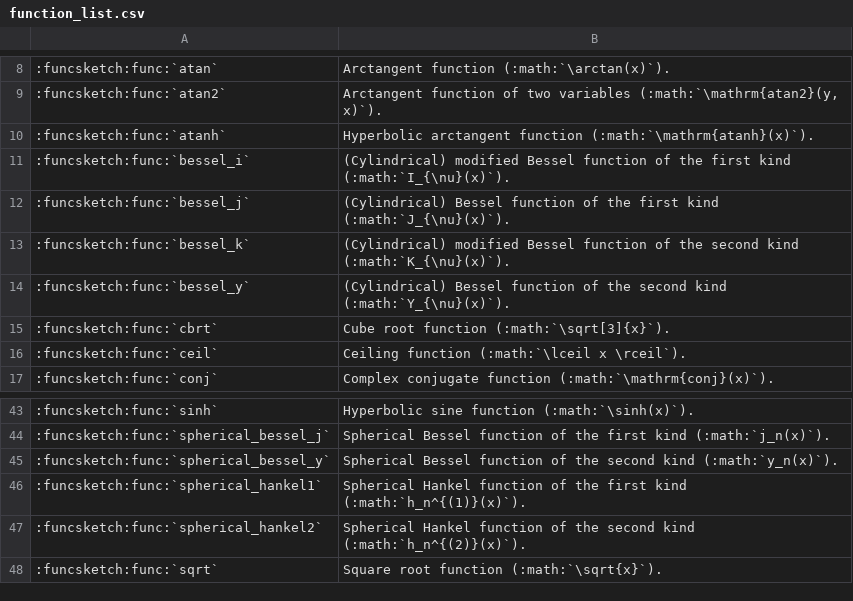
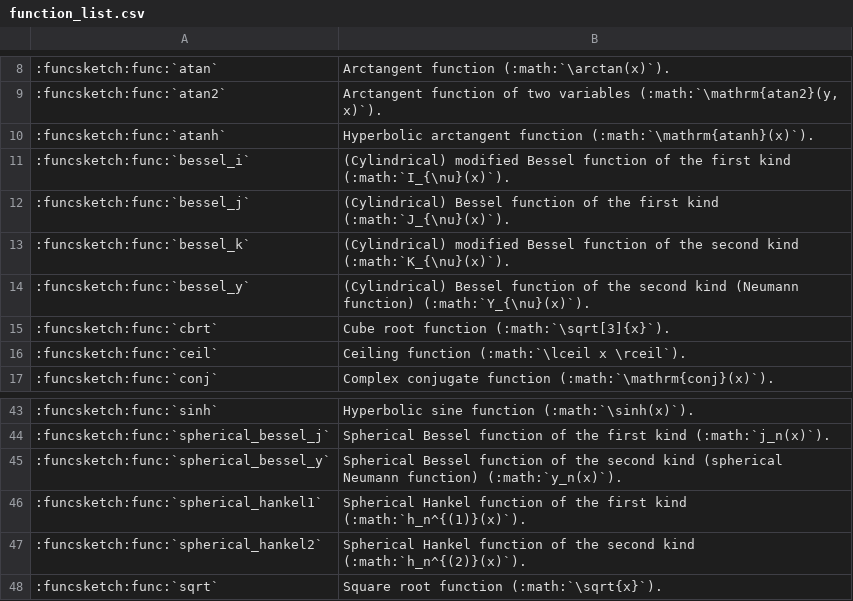
Before and after one commit to MusicScience37/FuncSketch, a CSV file: docs/sphinx/expression_reference/builtin_functions/function_list.csv, drawn as a sheet; only a part is shown, gaps mark what is left out; the diff names each change by its address in the sheet, - before the commit and + after, or states it on an @@ line.

Commit message:
:books: Add a note of Neumann function.

```diff
--- a/docs/sphinx/expression_reference/builtin_functions/function_list.csv
+++ b/docs/sphinx/expression_reference/builtin_functions/function_list.csv
-B14: …second kind (:math:`Y_{\nu}(x)`).
+B14: …second kind (Neumann function) (:math:`Y_{\nu}(x)`).
-B45: …second kind (:math:`y_n(x)`).
+B45: …second kind (spherical Neumann function) (:math:`y_n(x)`).
```
Also changed, not shown: 1 other file.
